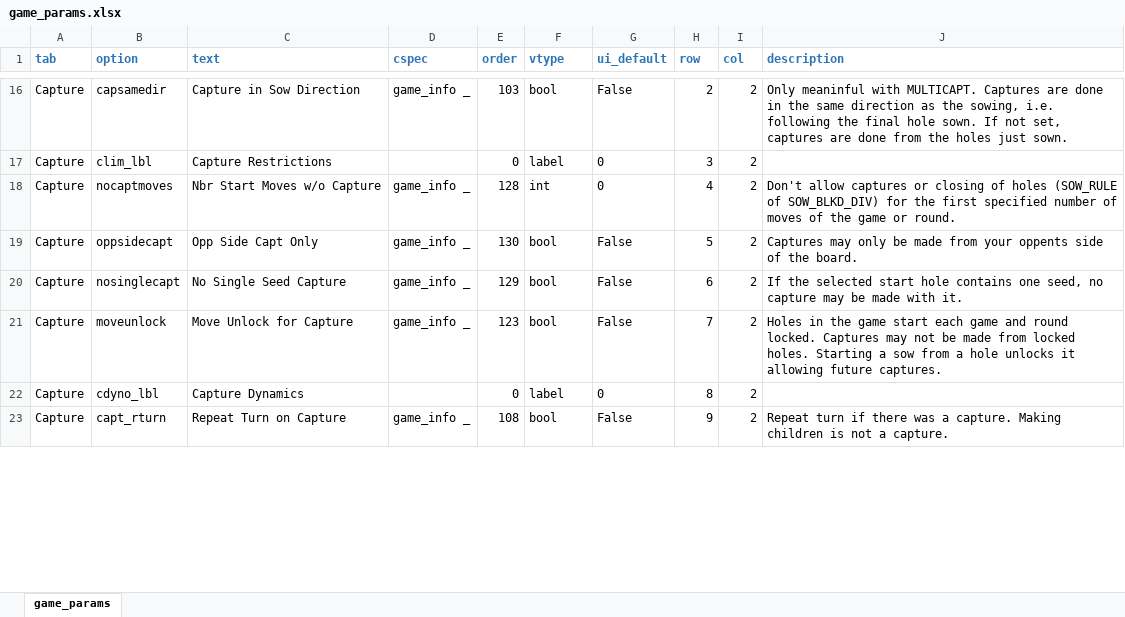
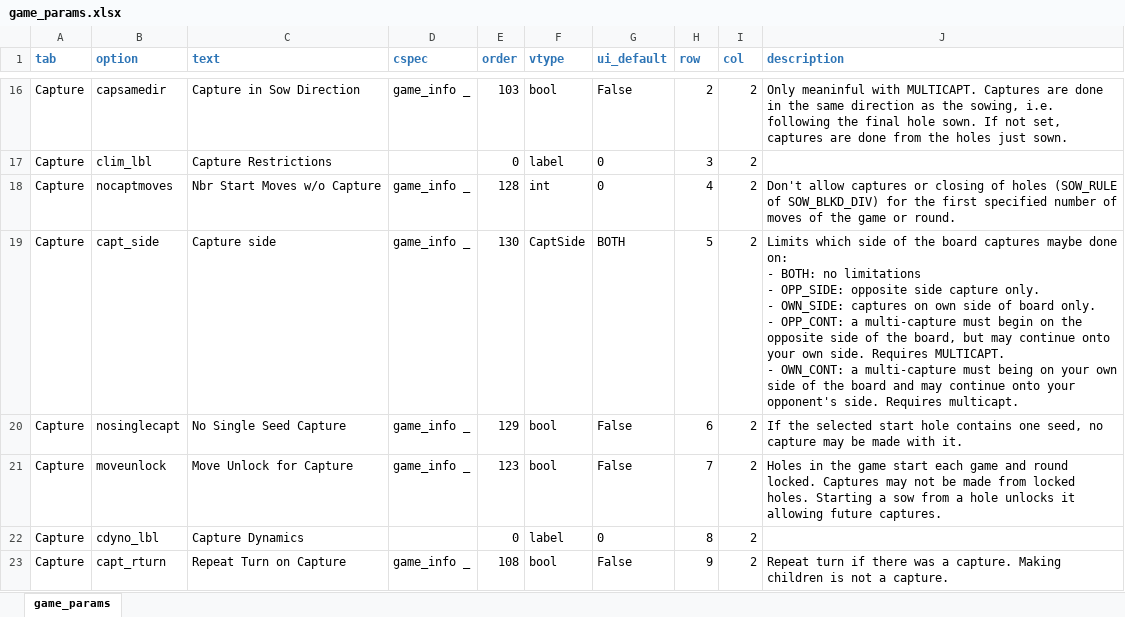
Before and after one commit to StoneShark/MancalaGames, an Excel workbook: src/game_params.xlsx, sheet game_params, drawn as a sheet; only a part is shown, gaps mark what is left out; values as stored, in another font and other column widths than the file's, no borders; ↵ is a line break in a cell; the diff names each change by its address in the sheet, - before the commit and + after, or states it on an @@ line.

Commit message:
Checkpoint for changing oppsidecapt to capt_side with enum type. All existing tests pass and no pylint warnings. All game prop files that used oppsidecapt where changed.

```diff
--- a/src/game_params.xlsx (sheet game_params)
+++ b/src/game_params.xlsx (sheet game_params)
-B19 (option): oppsidecapt
+B19 (option): capt_side
-C19 (text): Opp Side Capt Only
+C19 (text): Capture side
-F19 (vtype): bool
+F19 (vtype): CaptSide
-G19 (ui_default): False
+G19 (ui_default): BOTH
-J19 (description): Captures may only be made from your oppents side of the board.
+J19 (description): Limits which side of the board captures maybe done on: ↵ - BOTH: no limitations ↵ - OPP_SIDE: opposite side capture only. ↵ - OWN_SIDE: captures on own side of board only. ↵ - OPP_CONT: a multi-capture must begin on the opposite side of the board, but may continue onto your own side. Requires MULTICAPT. ↵ - OWN_CONT: a multi-capture must being on your own side of the board and may continue onto your opponent's side. Requires multicapt.
```
Also changed, not shown: 44 other files.
